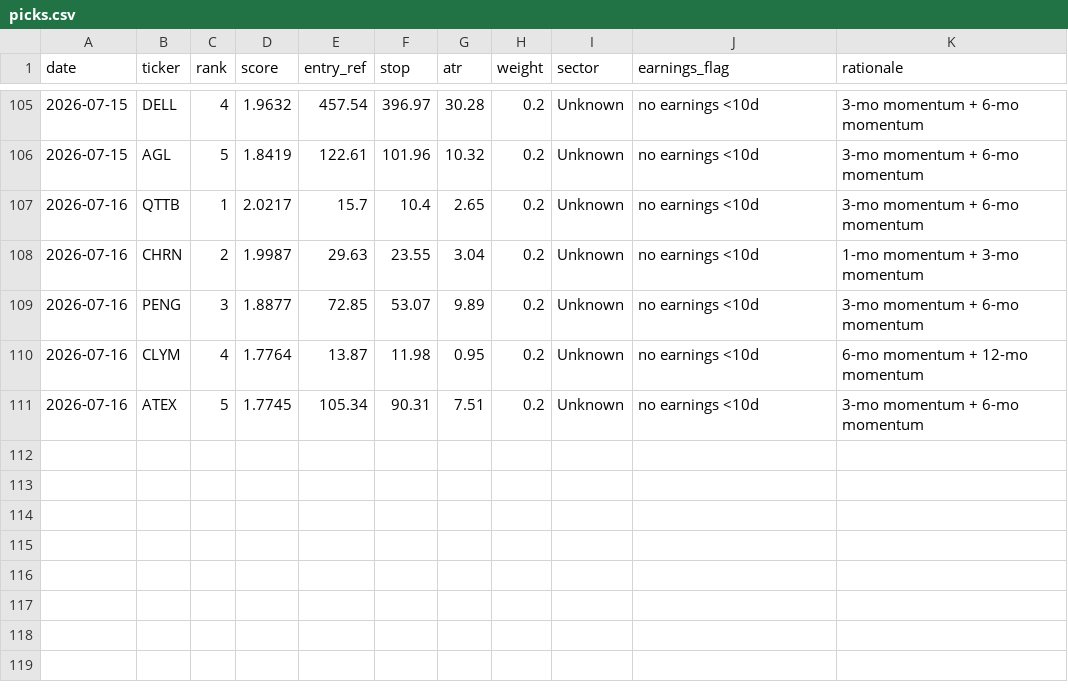
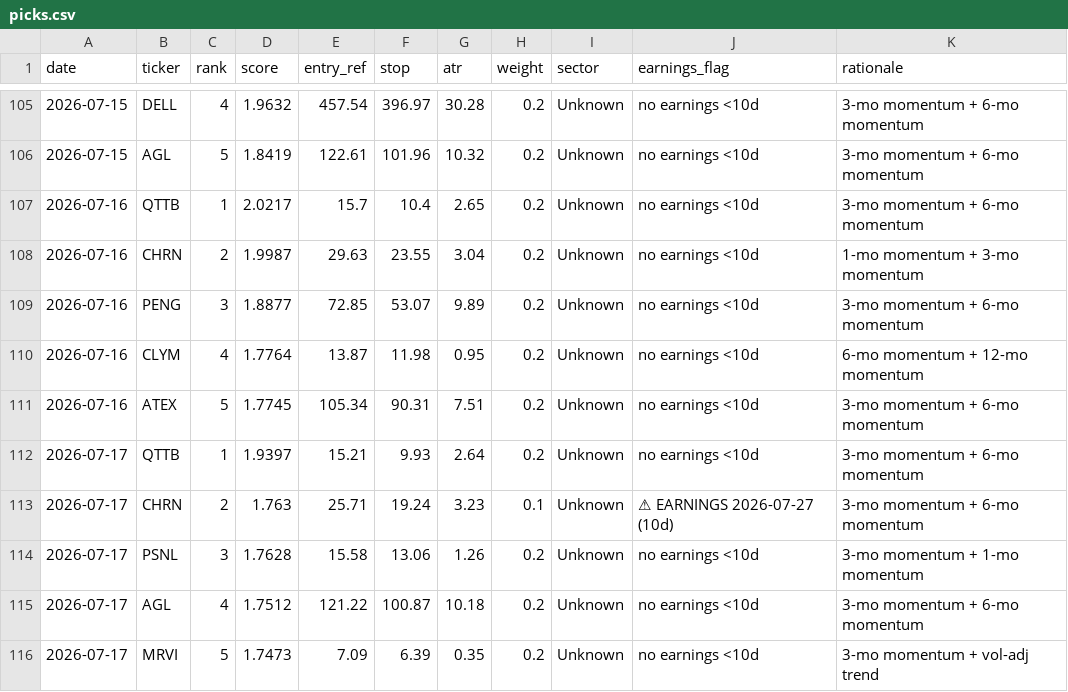
Before and after one commit to EeroP7/1, a CSV file: output_data/picks.csv, drawn as a sheet; only a part is shown, gaps mark what is left out; the diff names each change by its address in the sheet, - before the commit and + after, or states it on an @@ line.

Commit message:
journal: daily picks 2026-07-17

```diff
--- a/output_data/picks.csv
+++ b/output_data/picks.csv
+row 112: 2026-07-17 | QTTB | 1 | 1.9397 | 15.21 | 9.93 | 2.64 | 0.2 | Unknown | no earnings <10d | 3-mo momentum + 6-mo momentum
+row 113: 2026-07-17 | CHRN | 2 | 1.763 | 25.71 | 19.24 | 3.23 | 0.1 | Unknown | ⚠ EARNINGS 2026-07-27 (10d) | 3-mo momentum + 6-mo momentum
+row 114: 2026-07-17 | PSNL | 3 | 1.7628 | 15.58 | 13.06 | 1.26 | 0.2 | Unknown | no earnings <10d | 3-mo momentum + 1-mo momentum
+row 115: 2026-07-17 | AGL | 4 | 1.7512 | 121.22 | 100.87 | 10.18 | 0.2 | Unknown | no earnings <10d | 3-mo momentum + 6-mo momentum
+row 116: 2026-07-17 | MRVI | 5 | 1.7473 | 7.09 | 6.39 | 0.35 | 0.2 | Unknown | no earnings <10d | 3-mo momentum + vol-adj trend
```
Also changed, not shown: output_data/journal.csv.
